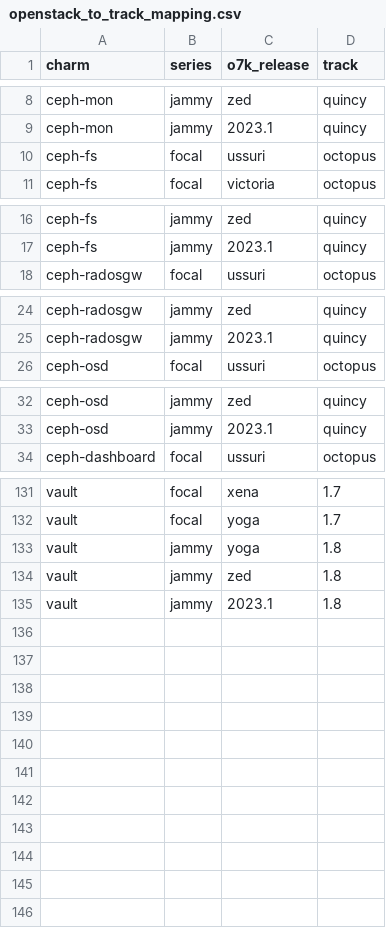
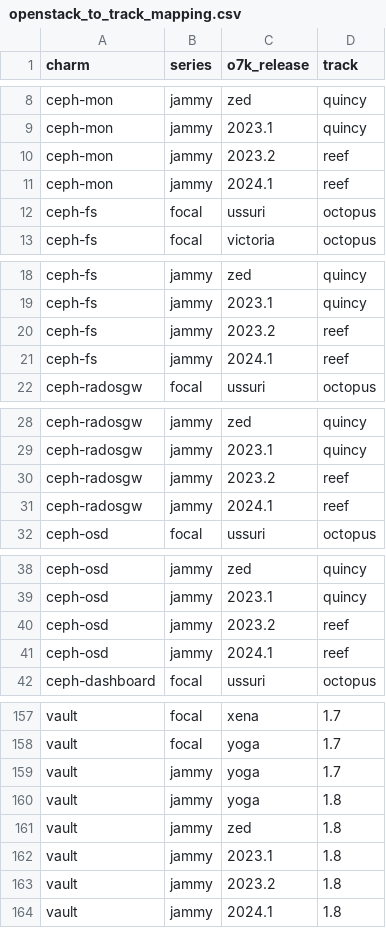
Before and after one commit to canonical/charmed-openstack-upgrader, a CSV file: cou/utils/openstack_to_track_mapping.csv, drawn as a sheet; only a part is shown, gaps mark what is left out; the diff covers the shown part only; the diff names each change by its address in the sheet, - before the commit and + after, or states it on an @@ line.

```diff
--- a/cou/utils/openstack_to_track_mapping.csv
+++ b/cou/utils/openstack_to_track_mapping.csv
+row 10: ceph-mon | jammy | 2023.2 | reef
+row 11: ceph-mon | jammy | 2024.1 | reef
+row 20: ceph-fs | jammy | 2023.2 | reef
+row 21: ceph-fs | jammy | 2024.1 | reef
+row 30: ceph-radosgw | jammy | 2023.2 | reef
+row 31: ceph-radosgw | jammy | 2024.1 | reef
+row 40: ceph-osd | jammy | 2023.2 | reef
+row 41: ceph-osd | jammy | 2024.1 | reef
+row 159: vault | jammy | yoga | 1.7
+row 163: vault | jammy | 2023.2 | 1.8
+row 164: vault | jammy | 2024.1 | 1.8
```
Also changed, not shown: 18 added rows elsewhere in this file, cou/utils/openstack_lookup.csv, 7 other files.
